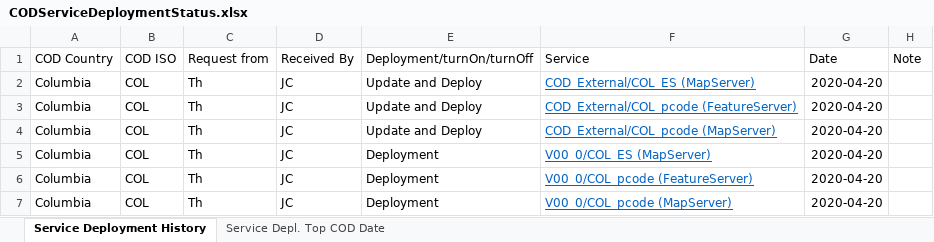
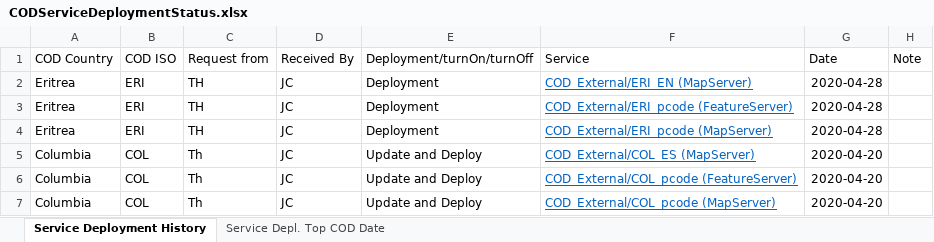
Before and after one commit to UGA-ITOSHumanitarianGIS/mapservicedoc, an Excel workbook: Data/CODServiceDeploymentStatus.xlsx, sheet Service Deployment History, drawn as a sheet; only a part is shown; the shorter side is filled out with more unchanged rows; values as stored, in another font and other column widths than the file's, no borders; conditional formats and table styles not drawn; the diff names each change by its address in the sheet, - before the commit and + after, or states it on an @@ line.

Commit message:
Update CODServiceDeploymentStatus.xlsx
Eritrea deployment

```diff
--- a/Data/CODServiceDeploymentStatus.xlsx (sheet Service Deployment History)
+++ b/Data/CODServiceDeploymentStatus.xlsx (sheet Service Deployment History)
+row 2: Eritrea | ERI | TH | JC | Deployment | COD_External/ERI_EN (MapServer) | 2020-04-28
+row 3: Eritrea | ERI | TH | JC | Deployment | COD_External/ERI_pcode (FeatureServer) | 2020-04-28
+row 4: Eritrea | ERI | TH | JC | Deployment | COD_External/ERI_pcode (MapServer) | 2020-04-28
```
Also changed, not shown: sheet Service Depl. Top COD Date.
